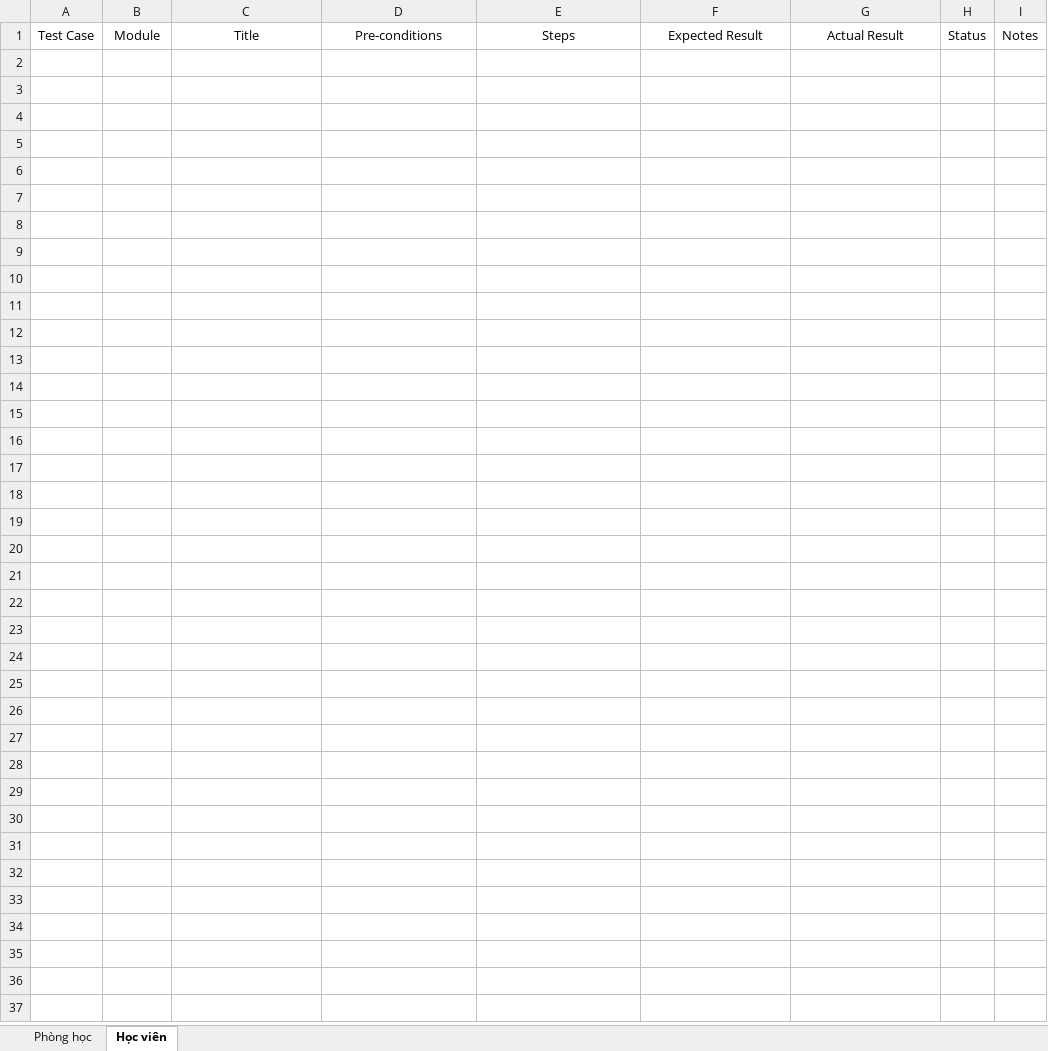
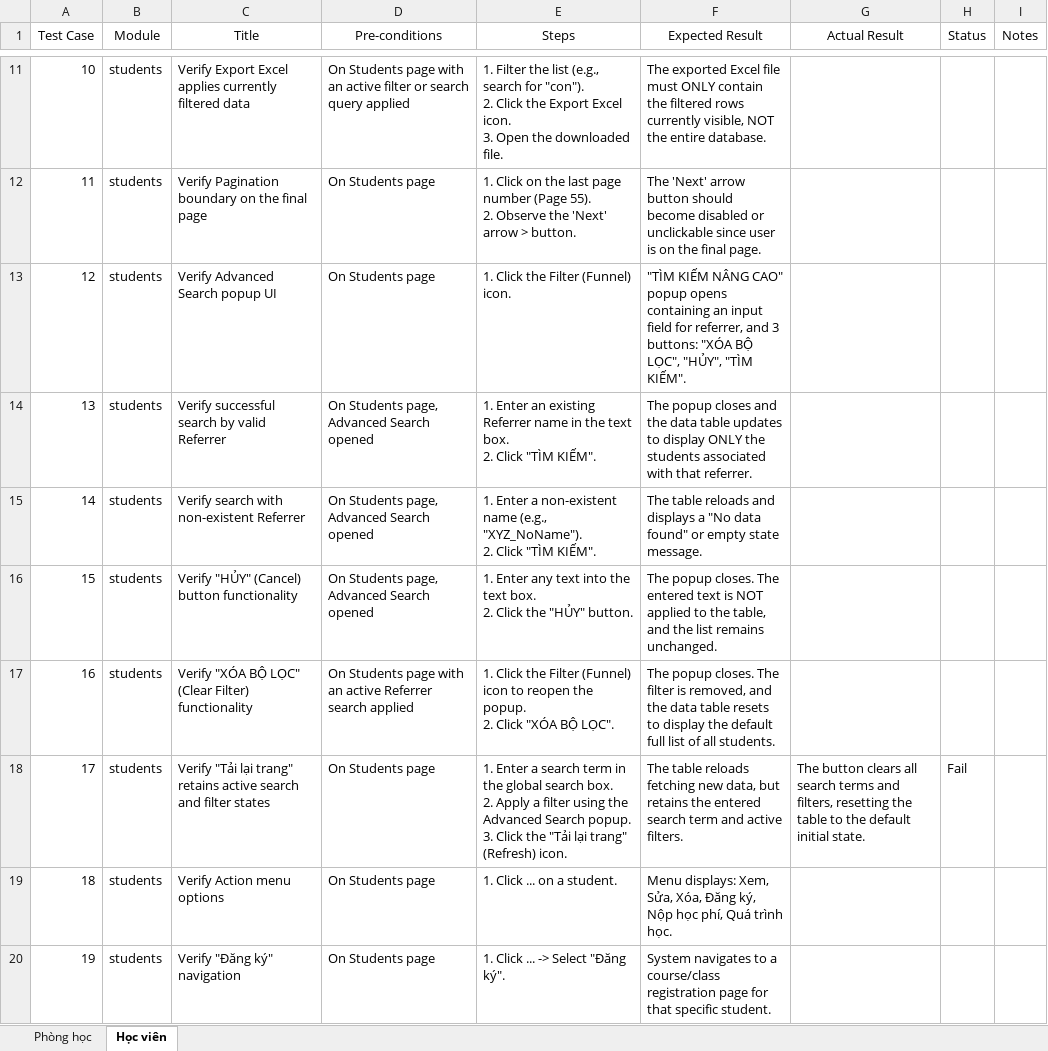
Before and after one commit to irtnaux0910/yoedu-management-manual-testing, an Excel workbook: Yoedu_Management_Test_Case.xlsx, sheet Học viên, drawn as a sheet; only a part is shown, gaps mark what is left out; values as stored, in another font and other column widths than the file's, no borders; ↵ is a line break in a cell; the diff covers the shown part only; the diff names each change by its address in the sheet, - before the commit and + after, or states it on an @@ line.

Commit message:
Complete all test cases and bug reports for Classroom and Student modules

```diff
--- a/Yoedu_Management_Test_Case.xlsx (sheet Học viên)
+++ b/Yoedu_Management_Test_Case.xlsx (sheet Học viên)
+row 11: 10 | students | Verify Export Excel applies currently filtered data | On Students page with an active filter or search query applied | 1. Filter the list (e.g., search for "con"). ↵ 2. Click the Export Excel icon. ↵ 3. Open the downloaded file. | The exported Excel file must ONLY contain the filtered rows currently visible, NOT the entire database.
+row 12: 11 | students | Verify Pagination boundary on the final page | On Students page | 1. Click on the last page number (Page 55). ↵ 2. Observe the 'Next' arrow > button. | The 'Next' arrow button should become disabled or unclickable since user is on the final page.
+row 13: 12 | students | Verify Advanced Search popup UI | On Students page | 1. Click the Filter (Funnel) icon. | "TÌM KIẾM NÂNG CAO" popup opens containing an input field for referrer, and 3 buttons: "XÓA BỘ LỌC", "HỦY", "TÌM KIẾM".
+row 14: 13 | students | Verify successful search by valid Referrer | On Students page, Advanced Search opened | 1. Enter an existing Referrer name in the text box. ↵ 2. Click "TÌM KIẾM". | The popup closes and the data table updates to display ONLY the students associated with that referrer.
+row 15: 14 | students | Verify search with non-existent Referrer | On Students page, Advanced Search opened | 1. Enter a non-existent name (e.g., "XYZ_NoName"). ↵ 2. Click "TÌM KIẾM". | The table reloads and displays a "No data found" or empty state message.
+row 16: 15 | students | Verify "HỦY" (Cancel) button functionality | On Students page, Advanced Search opened | 1. Enter any text into the text box. ↵ 2. Click the "HỦY" button. | The popup closes. The entered text is NOT applied to the table, and the list remains unchanged.
+row 17: 16 | students | Verify "XÓA BỘ LỌC" (Clear Filter) functionality | On Students page with an active Referrer search applied | 1. Click the Filter (Funnel) icon to reopen the popup. ↵ 2. Click "XÓA BỘ LỌC". | The popup closes. The filter is removed, and the data table resets to display the default full list of all students.
+row 18: 17 | students | Verify "Tải lại trang" retains active search and filter states | On Students page | 1. Enter a search term in the global search box. ↵ 2. Apply a filter using the Advanced Search popup. ↵ 3. Click the "Tải lại trang" (Refresh) icon. | The table reloads fetching new data, but retains the entered search term and active filters. | The button clears all search terms and filters, resetting the table to the default initial state. | Fail
+row 19: 18 | students | Verify Action menu options | On Students page | 1. Click ... on a student. | Menu displays: Xem, Sửa, Xóa, Đăng ký, Nộp học phí, Quá trình học.
+row 20: 19 | students | Verify "Đăng ký" navigation | On Students page | 1. Click ... -> Select "Đăng ký". | System navigates to a course/class registration page for that specific student.
```
Also changed, not shown: 21 added rows elsewhere in this sheet, sheet Phòng học, Yoedu_Management_Bug_Test.xlsx, 3 other files.
